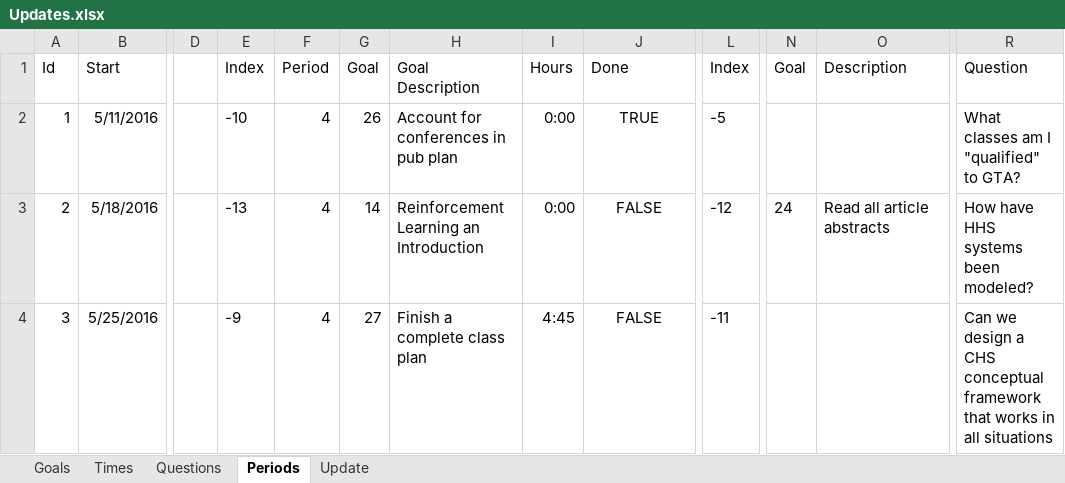
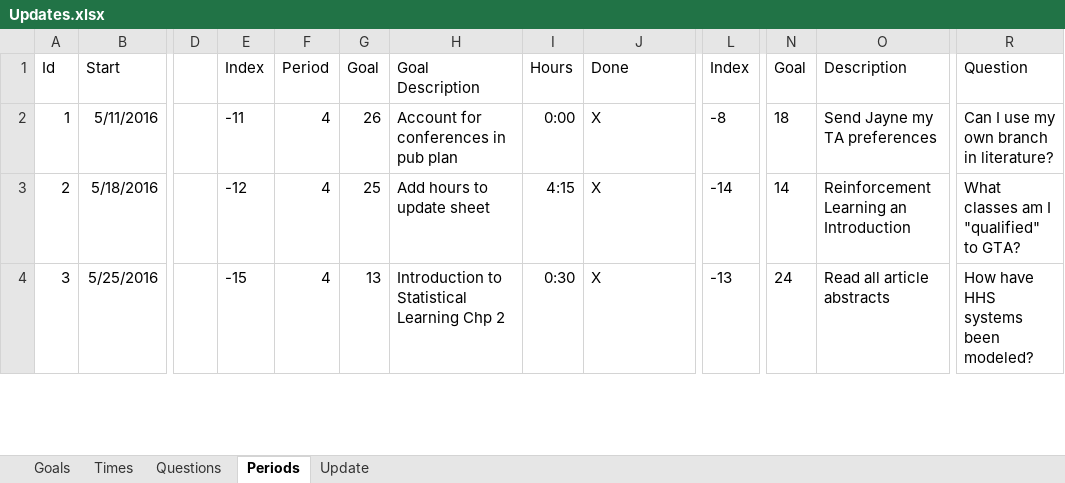
Before and after one commit to mrucker/uva-archive, an Excel workbook: updates/Updates.xlsx, sheet Periods, drawn as a sheet; only a part is shown, gaps mark what is left out; values as stored, in another font and other column widths than the file's, no borders; table styles not drawn; the diff covers the shown part only; the diff names each change by its address in the sheet, - before the commit and + after, or states it on an @@ line.

Commit message:
Adding new integration task. Finishing update

```diff
--- a/updates/Updates.xlsx (sheet Periods)
+++ b/updates/Updates.xlsx (sheet Periods)
-E2: -10
+E2: -11
-J2: TRUE
+J2: X
-J2:J4 alignment: center
+J2:J4 alignment: left
-L2: -5
+L2: -8
-N2: (empty)
+N2: 18
-O2: (empty)
+O2: Send Jayne my TA preferences
-R2: What classes am I "qualified" to GTA?
+R2: Can I use my own branch in literature?
-E3: -13
+E3: -12
-G3: 14
+G3: 25
-H3: Reinforcement Learning an Introduction
+H3: Add hours to update sheet
-I3: 0:00
+I3: 4:15
-J3:J4: FALSE
+J3:J4: X
-L3: -12
+L3: -14
-N3: 24
+N3: 14
-O3: Read all article abstracts
+O3: Reinforcement Learning an Introduction
-R3: How have HHS systems been modeled?
+R3: What classes am I "qualified" to GTA?
-E4: -9
+E4: -15
-G4: 27
+G4: 13
-H4: Finish a complete class plan
+H4: Introduction to Statistical Learning Chp 2
-I4: 4:45
+I4: 0:30
-L4: -11
+L4: -13
-N4: (empty)
+N4: 24
-O4: (empty)
+O4: Read all article abstracts
-R4: Can we design a CHS conceptual framework that works in all situations
+R4: How have HHS systems been modeled?
```
Also changed, not shown: 2 added rows, 2 removed rows and 19 edited cells elsewhere in this sheet, sheet Update, sheet Times, sheet Goals, sheet Questions, formulas that keep their value.
